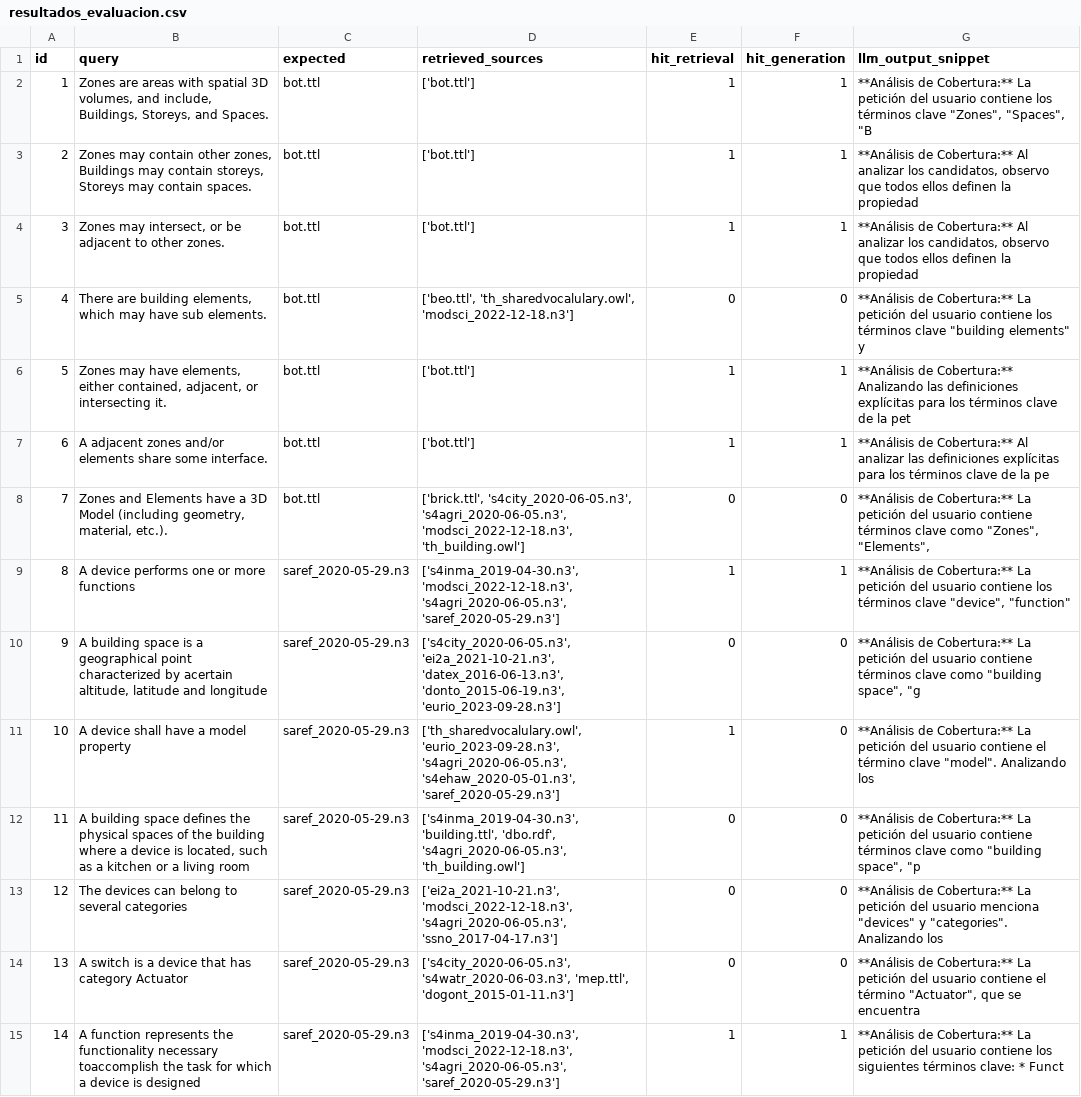
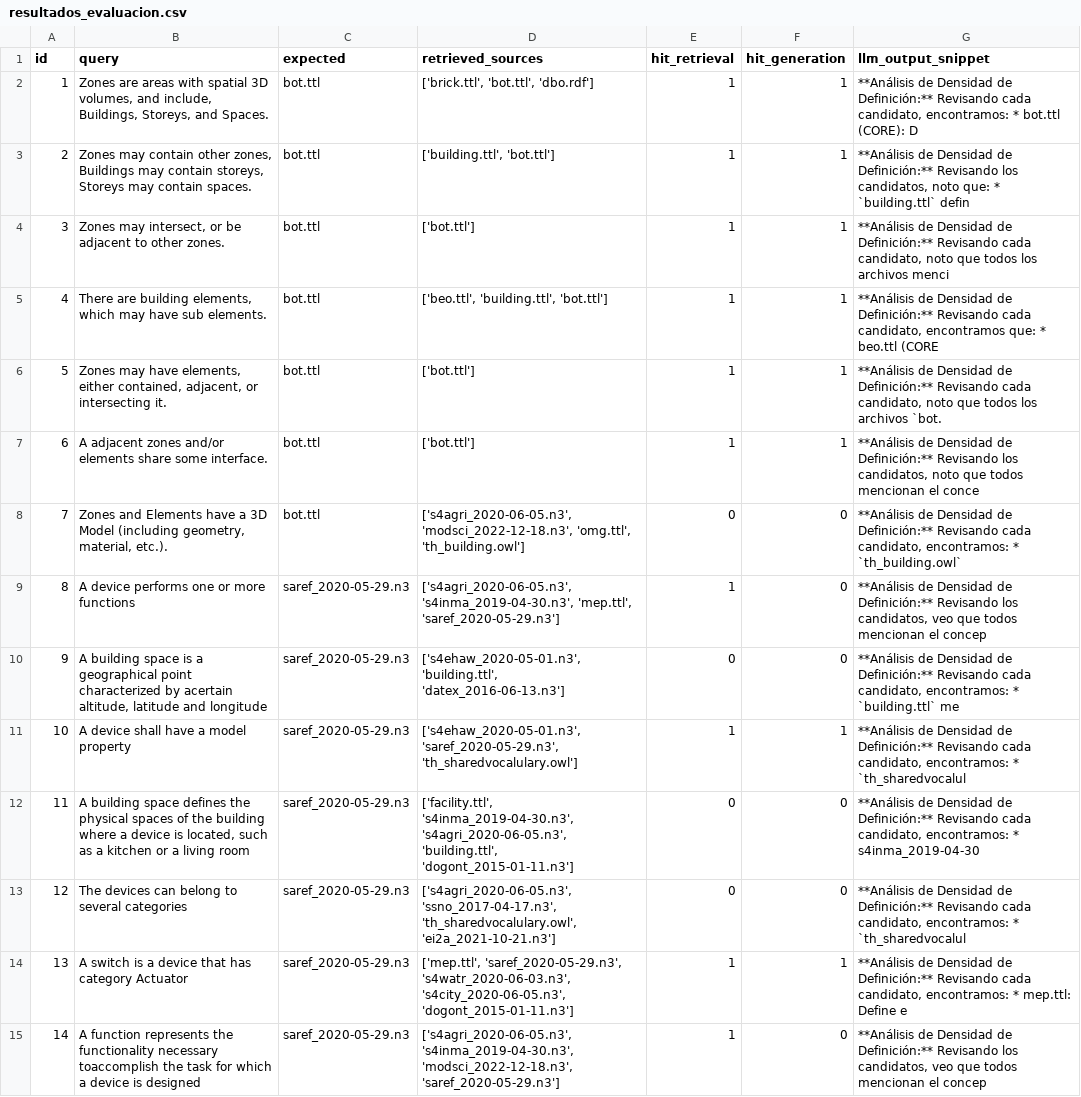
Before and after one commit to Widito/TFG, a CSV file: tfg_rag_pruebas/resultados_evaluacion.csv, drawn as a sheet; the diff names each change by its address in the sheet, - before the commit and + after, or states it on an @@ line.

Commit message:
refactor: update resultados_evaluacion with enhanced coverage analysis for improved clarity

```diff
--- a/tfg_rag_pruebas/resultados_evaluacion.csv
+++ b/tfg_rag_pruebas/resultados_evaluacion.csv
-D2 (retrieved_sources): ['bot.ttl']
+D2 (retrieved_sources): ['brick.ttl', 'bot.ttl', 'dbo.rdf']
-G2 (llm_output_snippet): **Análisis de Cobertura:** La petición del usuario contiene los términos clave "Zones", "Spaces", "B
+G2 (llm_output_snippet): **Análisis de Densidad de Definición:** Revisando cada candidato, encontramos: * bot.ttl (CORE): D
-D3 (retrieved_sources): ['bot.ttl']
+D3 (retrieved_sources): ['building.ttl', 'bot.ttl']
-G3 (llm_output_snippet): **Análisis de Cobertura:** Al analizar los candidatos, observo que todos ellos definen la propiedad
+G3 (llm_output_snippet): **Análisis de Densidad de Definición:** Revisando los candidatos, noto que: * `building.ttl` defin
-G4 (llm_output_snippet): **Análisis de Cobertura:** Al analizar los candidatos, observo que todos ellos definen la propiedad
+G4 (llm_output_snippet): **Análisis de Densidad de Definición:** Revisando cada candidato, noto que todos los archivos menci
-D5 (retrieved_sources): ['beo.ttl', 'th_sharedvocalulary.owl', 'modsci_2022-12-18.n3']
+D5 (retrieved_sources): ['beo.ttl', 'building.ttl', 'bot.ttl']
-E5 (hit_retrieval): 0
+E5 (hit_retrieval): 1
-F5 (hit_generation): 0
+F5 (hit_generation): 1
-G5 (llm_output_snippet): **Análisis de Cobertura:** La petición del usuario contiene los términos clave "building elements" y
+G5 (llm_output_snippet): **Análisis de Densidad de Definición:** Revisando cada candidato, encontramos que: * beo.ttl (CORE
-G6 (llm_output_snippet): **Análisis de Cobertura:** Analizando las definiciones explícitas para los términos clave de la pet
+G6 (llm_output_snippet): **Análisis de Densidad de Definición:** Revisando cada candidato, noto que todos los archivos `bot.
-G7 (llm_output_snippet): **Análisis de Cobertura:** Al analizar las definiciones explícitas para los términos clave de la pe
+G7 (llm_output_snippet): **Análisis de Densidad de Definición:** Revisando los candidatos, noto que todos mencionan el conce
-D8 (retrieved_sources): ['brick.ttl', 's4city_2020-06-05.n3', 's4agri_2020-06-05.n3', 'modsci_2022-12-18.n3', 'th_building.owl']
+D8 (retrieved_sources): ['s4agri_2020-06-05.n3', 'modsci_2022-12-18.n3', 'omg.ttl', 'th_building.owl']
-G8 (llm_output_snippet): **Análisis de Cobertura:** La petición del usuario contiene términos clave como "Zones", "Elements",
+G8 (llm_output_snippet): **Análisis de Densidad de Definición:** Revisando cada candidato, encontramos: * `th_building.owl`
-D9 (retrieved_sources): ['s4inma_2019-04-30.n3', 'modsci_2022-12-18.n3', 's4agri_2020-06-05.n3', 'saref_2020-05-29.n3']
+D9 (retrieved_sources): ['s4agri_2020-06-05.n3', 's4inma_2019-04-30.n3', 'mep.ttl', 'saref_2020-05-29.n3']
-F9 (hit_generation): 1
+F9 (hit_generation): 0
-G9 (llm_output_snippet): **Análisis de Cobertura:** La petición del usuario contiene los términos clave "device", "function"
+G9 (llm_output_snippet): **Análisis de Densidad de Definición:** Revisando los candidatos, veo que todos mencionan el concep
-D10 (retrieved_sources): ['s4city_2020-06-05.n3', 'ei2a_2021-10-21.n3', 'datex_2016-06-13.n3', 'donto_2015-06-19.n3', 'eurio_2023-09-28.n3']
+D10 (retrieved_sources): ['s4ehaw_2020-05-01.n3', 'building.ttl', 'datex_2016-06-13.n3']
-G10 (llm_output_snippet): **Análisis de Cobertura:** La petición del usuario contiene términos clave como "building space", "g
+G10 (llm_output_snippet): **Análisis de Densidad de Definición:** Revisando cada candidato, encontramos: * `building.ttl` me
-D11 (retrieved_sources): ['th_sharedvocalulary.owl', 'eurio_2023-09-28.n3', 's4agri_2020-06-05.n3', 's4ehaw_2020-05-01.n3', 'saref_2020-05-29.n3']
+D11 (retrieved_sources): ['s4ehaw_2020-05-01.n3', 'saref_2020-05-29.n3', 'th_sharedvocalulary.owl']
-F11 (hit_generation): 0
+F11 (hit_generation): 1
-G11 (llm_output_snippet): **Análisis de Cobertura:** La petición del usuario contiene el término clave "model". Analizando los
+G11 (llm_output_snippet): **Análisis de Densidad de Definición:** Revisando cada candidato, encontramos: * `th_sharedvocalul
-D12 (retrieved_sources): ['s4inma_2019-04-30.n3', 'building.ttl', 'dbo.rdf', 's4agri_2020-06-05.n3', 'th_building.owl']
+D12 (retrieved_sources): ['facility.ttl', 's4inma_2019-04-30.n3', 's4agri_2020-06-05.n3', 'building.ttl', 'dogont_2015-01-11.n3']
-G12 (llm_output_snippet): **Análisis de Cobertura:** La petición del usuario contiene términos clave como "building space", "p
+G12 (llm_output_snippet): **Análisis de Densidad de Definición:** Revisando cada candidato, encontramos: * s4inma_2019-04-30
-D13 (retrieved_sources): ['ei2a_2021-10-21.n3', 'modsci_2022-12-18.n3', 's4agri_2020-06-05.n3', 'ssno_2017-04-17.n3']
+D13 (retrieved_sources): ['s4agri_2020-06-05.n3', 'ssno_2017-04-17.n3', 'th_sharedvocalulary.owl', 'ei2a_2021-10-21.n3']
-G13 (llm_output_snippet): **Análisis de Cobertura:** La petición del usuario menciona "devices" y "categories". Analizando los
+G13 (llm_output_snippet): **Análisis de Densidad de Definición:** Revisando cada candidato, encontramos: * `th_sharedvocalul
-D14 (retrieved_sources): ['s4city_2020-06-05.n3', 's4watr_2020-06-03.n3', 'mep.ttl', 'dogont_2015-01-11.n3']
+D14 (retrieved_sources): ['mep.ttl', 'saref_2020-05-29.n3', 's4watr_2020-06-03.n3', 's4city_2020-06-05.n3', 'dogont_2015-01-11.n3']
-E14 (hit_retrieval): 0
+E14 (hit_retrieval): 1
-F14 (hit_generation): 0
+F14 (hit_generation): 1
-G14 (llm_output_snippet): **Análisis de Cobertura:** La petición del usuario contiene el término "Actuator", que se encuentra
+G14 (llm_output_snippet): **Análisis de Densidad de Definición:** Revisando cada candidato, encontramos: * mep.ttl: Define e
-D15 (retrieved_sources): ['s4inma_2019-04-30.n3', 'modsci_2022-12-18.n3', 's4agri_2020-06-05.n3', 'saref_2020-05-29.n3']
+D15 (retrieved_sources): ['s4agri_2020-06-05.n3', 's4inma_2019-04-30.n3', 'modsci_2022-12-18.n3', 'saref_2020-05-29.n3']
-F15 (hit_generation): 1
+F15 (hit_generation): 0
-G15 (llm_output_snippet): **Análisis de Cobertura:** La petición del usuario contiene los siguientes términos clave: * Funct
+G15 (llm_output_snippet): **Análisis de Densidad de Definición:** Revisando los candidatos, veo que todos mencionan el concep
```
